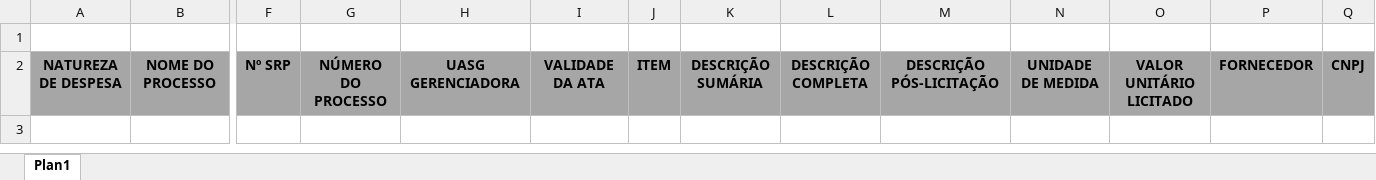
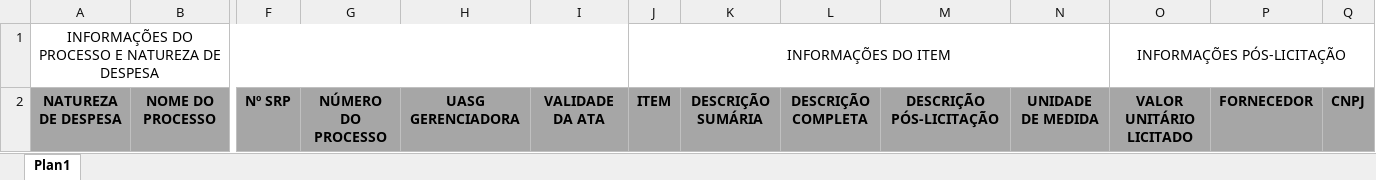
Before and after one commit to aacastro91/tcc, an Excel workbook: Files/template.xlsx, sheet Plan1, drawn as a sheet; only a part is shown, gaps mark what is left out; values as stored, in another font and other column widths than the file's, no borders; rows hold the shown columns only; the diff names each change by its address in the sheet, - before the commit and + after, or states it on an @@ line.

Commit message:
Correções do template da planilha. - Correção da formatação da data de validade na planilha resultante de uma requisição

```diff
--- a/Files/template.xlsx (sheet Plan1)
+++ b/Files/template.xlsx (sheet Plan1)
-row 1: (empty)
+row 1: INFORMAÇÕES DO PROCESSO E NATUREZA DE DESPESA |  |  |  |  |  | INFORMAÇÕES DO ITEM |  |  |  |  | INFORMAÇÕES PÓS-LICITAÇÃO
+A1:I1 merged
+J1:N1 merged
+O1:T1 merged
```
Also changed, not shown: 1 other file.
